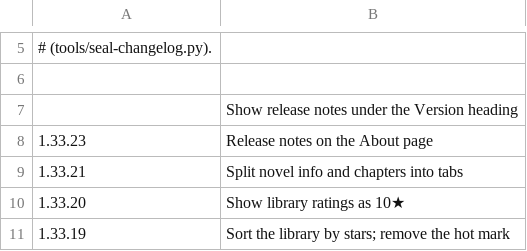
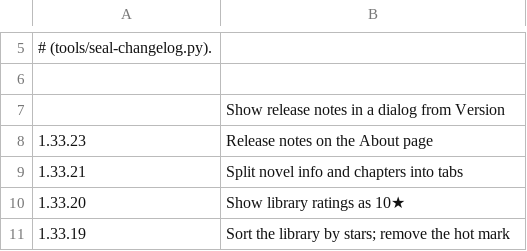
Before and after one commit to vtlinh/novels, a TSV file: android/changelog/notes.tsv, drawn as a sheet; only a part is shown, gaps mark what is left out.

```diff
--- a/android/changelog/notes.tsv
+++ b/android/changelog/notes.tsv
@@ -6,3 +6,3 @@
 
-	Show release notes under the Version heading
+	Show release notes in a dialog from Version
 1.33.23	Release notes on the About page
```
Also changed, not shown: 5 other files.
